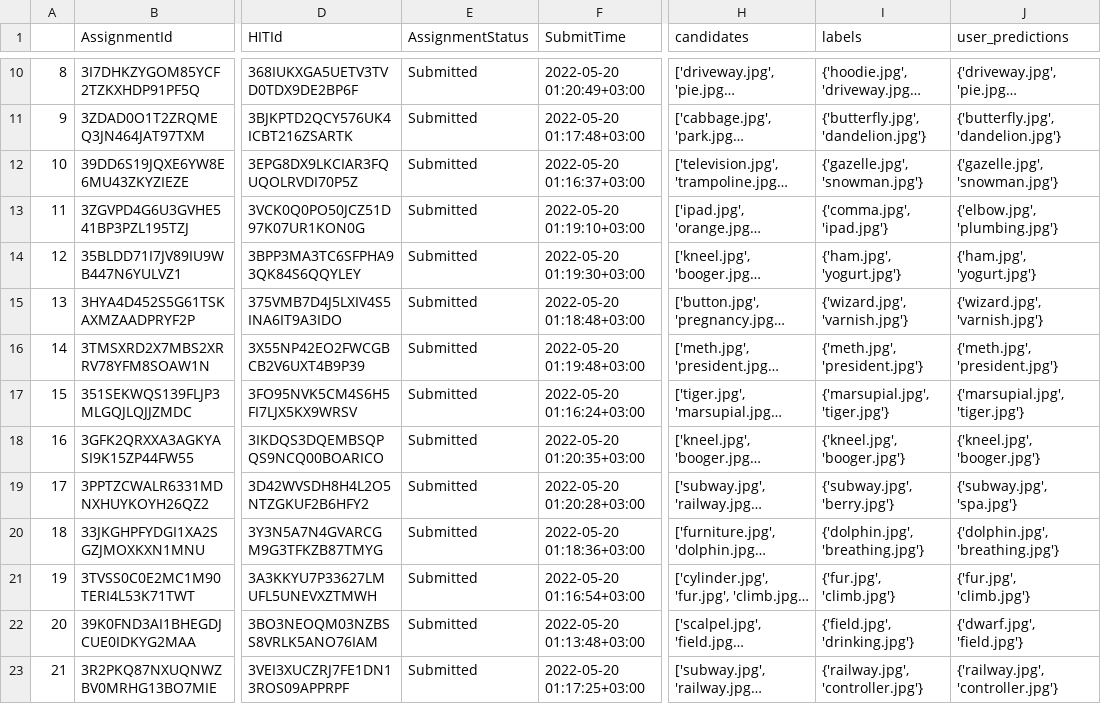
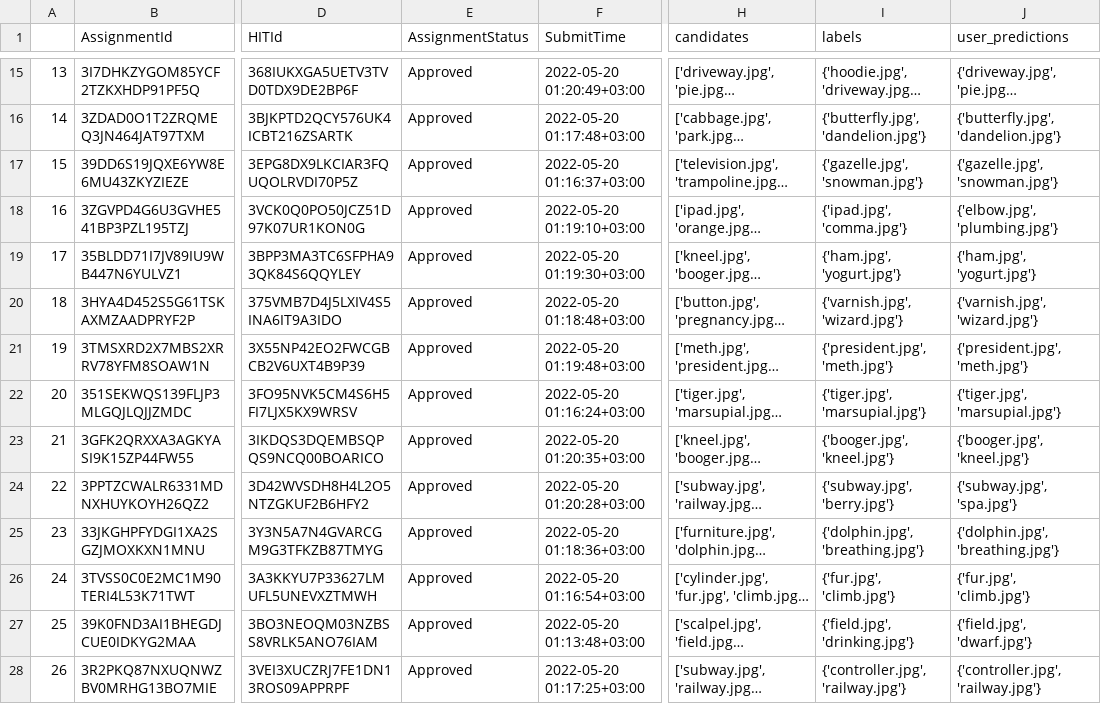
Before and after one commit to yonatanbitton/GVLAB-MTURK, a CSV file: gvlab/results/results_hit_type_id_3QY2P19FFIKAYHJVAD27T1ASL52XNJ.csv, drawn as a sheet; only a part is shown, gaps mark what is left out; long unchanged cells end in …; addresses are those after the commit; the diff covers the shown part only; the diff names each change by its address in the sheet, - before the commit and + after, or states it on an @@ line.

```diff
--- a/gvlab/results/results_hit_type_id_3QY2P19FFIKAYHJVAD27T1ASL52XNJ.csv
+++ b/gvlab/results/results_hit_type_id_3QY2P19FFIKAYHJVAD27T1ASL52XNJ.csv
@@ column A renumbered from row 7 down @@
-E15:E28 (AssignmentStatus): Submitted
+E15:E28 (AssignmentStatus): Approved
-I18 (labels): {'comma.jpg', 'ipad.jpg'}
+I18 (labels): {'ipad.jpg', 'comma.jpg'}
-I20 (labels): {'wizard.jpg', 'varnish.jpg'}
+I20 (labels): {'varnish.jpg', 'wizard.jpg'}
-J20 (user_predictions): {'wizard.jpg', 'varnish.jpg'}
+J20 (user_predictions): {'varnish.jpg', 'wizard.jpg'}
-I21 (labels): {'meth.jpg', 'president.jpg'}
+I21 (labels): {'president.jpg', 'meth.jpg'}
-J21 (user_predictions): {'meth.jpg', 'president.jpg'}
+J21 (user_predictions): {'president.jpg', 'meth.jpg'}
-I22 (labels): {'marsupial.jpg', 'tiger.jpg'}
+I22 (labels): {'tiger.jpg', 'marsupial.jpg'}
-J22 (user_predictions): {'marsupial.jpg', 'tiger.jpg'}
+J22 (user_predictions): {'tiger.jpg', 'marsupial.jpg'}
-I23 (labels): {'kneel.jpg', 'booger.jpg'}
+I23 (labels): {'booger.jpg', 'kneel.jpg'}
-J23 (user_predictions): {'kneel.jpg', 'booger.jpg'}
+J23 (user_predictions): {'booger.jpg', 'kneel.jpg'}
-J27 (user_predictions): {'dwarf.jpg', 'field.jpg'}
+J27 (user_predictions): {'field.jpg', 'dwarf.jpg'}
-I28 (labels): {'railway.jpg', 'controller.jpg'}
+I28 (labels): {'controller.jpg', 'railway.jpg'}
-J28 (user_predictions): {'railway.jpg', 'controller.jpg'}
+J28 (user_predictions): {'controller.jpg', 'railway.jpg'}
```
Also changed, not shown: 5 added rows and 20 edited cells elsewhere in this file, gvlab/test_sets/gvlab_game_split.csv, 55 other files.
